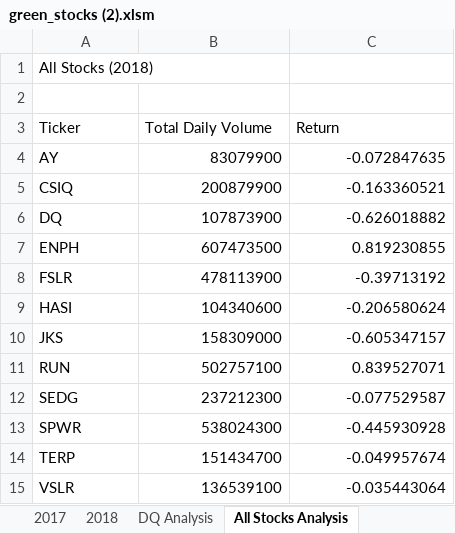
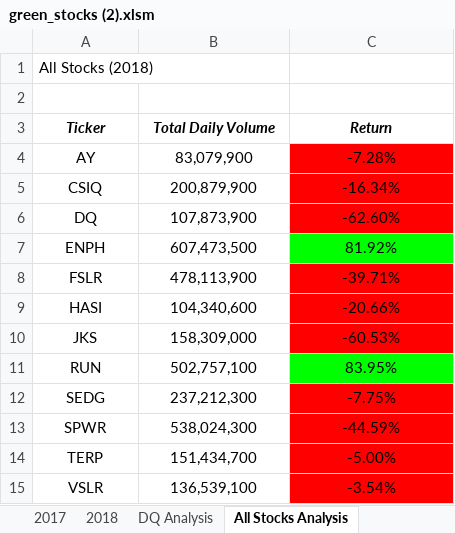
Before and after one commit to rgilgeous19/stock_analysis, an Excel workbook: green_stocks (2).xlsm, sheet All Stocks Analysis, drawn as a sheet; values as stored, in another font and other column widths than the file's, no borders; the diff names each change by its address in the sheet, - before the commit and + after, or states it on an @@ line.

Commit message:
Add files via upload

```diff
--- a/green_stocks (2).xlsm (sheet All Stocks Analysis)
+++ b/green_stocks (2).xlsm (sheet All Stocks Analysis)
@@ A3:C3 alignment: left → center, bold: off → on, italic: off → on @@
-A4:A15 alignment: left
+A4:A15 alignment: center
-B4 (Total Daily Volume): 83079900
+B4 (Total Daily Volume): 83,079,900
-B4:C15 alignment: right
+B4:C15 alignment: center
-C4 (Return): -0.072847635
+C4 (Return): -7.28%
-C4:C6 fill: none
+C4:C6 fill: #FF0000
-B5 (Total Daily Volume): 200879900
+B5 (Total Daily Volume): 200,879,900
-C5 (Return): -0.163360521
+C5 (Return): -16.34%
-B6 (Total Daily Volume): 107873900
+B6 (Total Daily Volume): 107,873,900
-C6 (Return): -0.626018882
+C6 (Return): -62.60%
-B7 (Total Daily Volume): 607473500
+B7 (Total Daily Volume): 607,473,500
-C7 (Return): 0.819230855
+C7 (Return): 81.92%
-C7 fill: none
+C7 fill: #00FF00
-B8 (Total Daily Volume): 478113900
+B8 (Total Daily Volume): 478,113,900
-C8 (Return): -0.39713192
+C8 (Return): -39.71%
-C8:C10 fill: none
+C8:C10 fill: #FF0000
-B9 (Total Daily Volume): 104340600
+B9 (Total Daily Volume): 104,340,600
-C9 (Return): -0.206580624
+C9 (Return): -20.66%
-B10 (Total Daily Volume): 158309000
+B10 (Total Daily Volume): 158,309,000
-C10 (Return): -0.605347157
+C10 (Return): -60.53%
-B11 (Total Daily Volume): 502757100
+B11 (Total Daily Volume): 502,757,100
-C11 (Return): 0.839527071
+C11 (Return): 83.95%
-C11 fill: none
+C11 fill: #00FF00
-B12 (Total Daily Volume): 237212300
+B12 (Total Daily Volume): 237,212,300
-C12 (Return): -0.077529587
+C12 (Return): -7.75%
-C12:C15 fill: none
+C12:C15 fill: #FF0000
-B13 (Total Daily Volume): 538024300
+B13 (Total Daily Volume): 538,024,300
-C13 (Return): -0.445930928
+C13 (Return): -44.59%
-B14 (Total Daily Volume): 151434700
+B14 (Total Daily Volume): 151,434,700
-C14 (Return): -0.049957674
+C14 (Return): -5.00%
-B15 (Total Daily Volume): 136539100
+B15 (Total Daily Volume): 136,539,100
-C15 (Return): -0.035443064
+C15 (Return): -3.54%
```
